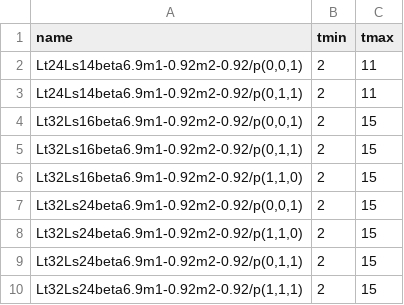
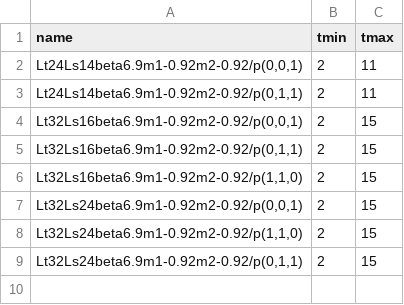
Before and after one commit to telos-collaboration/fundamental_Wilson_fermion_analysis_2026, a CSV file: input/pipi_fitintervals.csv, drawn as a sheet; the diff names each change by its address in the sheet, - before the commit and + after, or states it on an @@ line.

```diff
--- a/input/pipi_fitintervals.csv
+++ b/input/pipi_fitintervals.csv
-row 10: Lt32Ls24beta6.9m1-0.92m2-0.92/p(1,1,1) | 2 | 15
```
Also changed, not shown: 1 other file.
